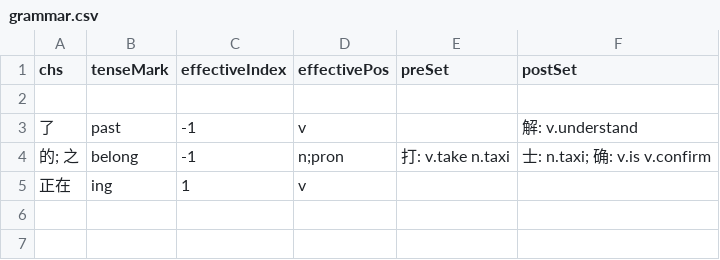
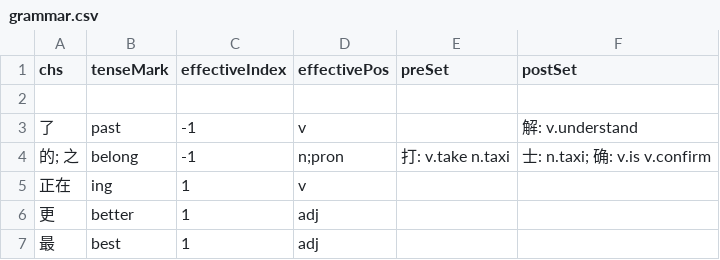
Before and after one commit to ZhangBohan233/DuckSonTranslator, a CSV file: src/main/resources/trashsoftware/duckSonTranslator/dict/grammar.csv, drawn as a sheet.

```diff
--- a/src/main/resources/trashsoftware/duckSonTranslator/dict/grammar.csv
+++ b/src/main/resources/trashsoftware/duckSonTranslator/dict/grammar.csv
@@ -5 +5,3 @@ chs, tenseMark, effectiveIndex, effectivePos, preSet, postSet
 正在, ing, 1, v, ,
+更, better, 1, adj, ,
+最, best, 1, adj, ,
```
Also changed, not shown: src/main/resources/trashsoftware/duckSonTranslator/dict/base.csv, src/main/resources/trashsoftware/duckSonTranslator/dict/cq_pin.csv, 13 other files.
